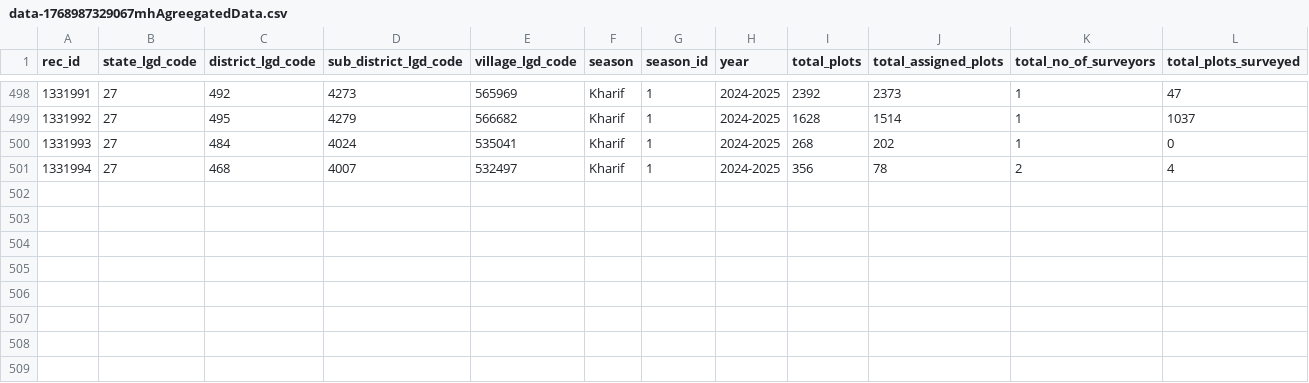
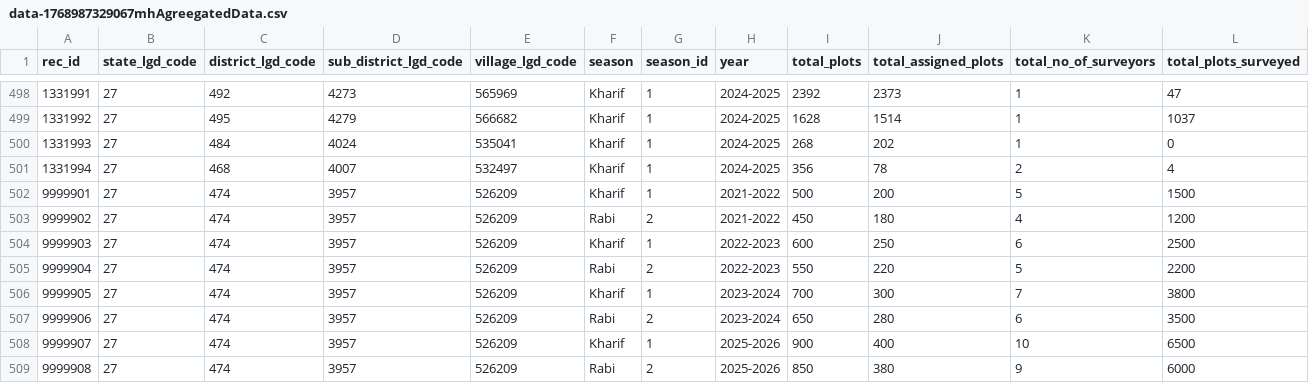
Before and after one commit to Nikky-05/agri_stack_python, a CSV file: data_for_testing/data-1768987329067mhAgreegatedData.csv, drawn as a sheet; only a part is shown, gaps mark what is left out; rows hold the shown columns only; the diff names each change by its address in the sheet, - before the commit and + after, or states it on an @@ line.

```diff
--- a/data_for_testing/data-1768987329067mhAgreegatedData.csv
+++ b/data_for_testing/data-1768987329067mhAgreegatedData.csv
+row 502: 9999901 | 27 | 474 | 3957 | 526209 | Kharif | 1 | 2021-2022 | 500 | 200 | 5 | 1500
+row 503: 9999902 | 27 | 474 | 3957 | 526209 | Rabi | 2 | 2021-2022 | 450 | 180 | 4 | 1200
+row 504: 9999903 | 27 | 474 | 3957 | 526209 | Kharif | 1 | 2022-2023 | 600 | 250 | 6 | 2500
+row 505: 9999904 | 27 | 474 | 3957 | 526209 | Rabi | 2 | 2022-2023 | 550 | 220 | 5 | 2200
+row 506: 9999905 | 27 | 474 | 3957 | 526209 | Kharif | 1 | 2023-2024 | 700 | 300 | 7 | 3800
+row 507: 9999906 | 27 | 474 | 3957 | 526209 | Rabi | 2 | 2023-2024 | 650 | 280 | 6 | 3500
+row 508: 9999907 | 27 | 474 | 3957 | 526209 | Kharif | 1 | 2025-2026 | 900 | 400 | 10 | 6500
+row 509: 9999908 | 27 | 474 | 3957 | 526209 | Rabi | 2 | 2025-2026 | 850 | 380 | 9 | 6000
```
Also changed, not shown: data_for_testing/data-1768987385851mhCropArea.csv, data_for_testing/data-1768987427993mhCultivatedData.csv, 9 other files.
